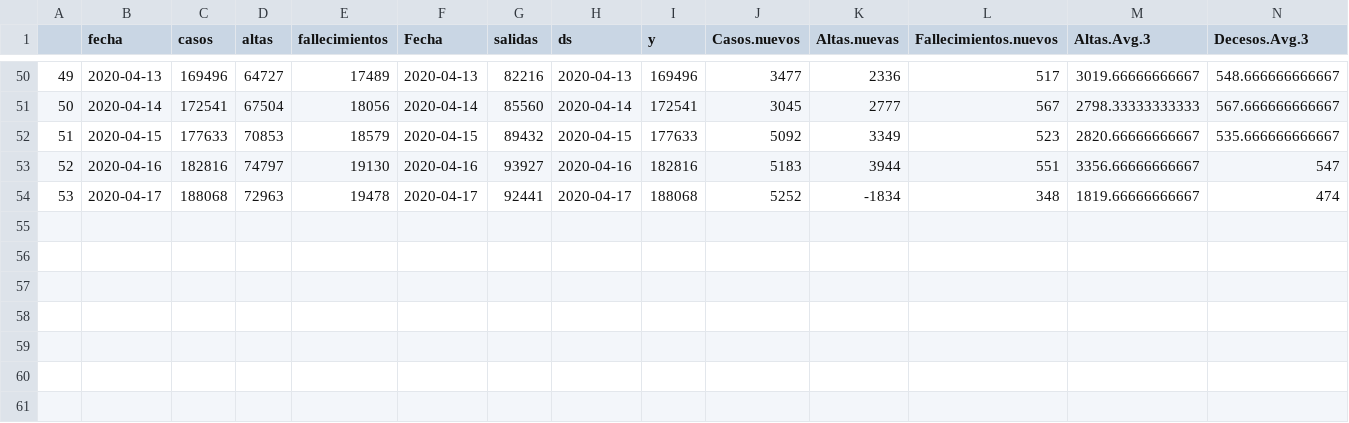
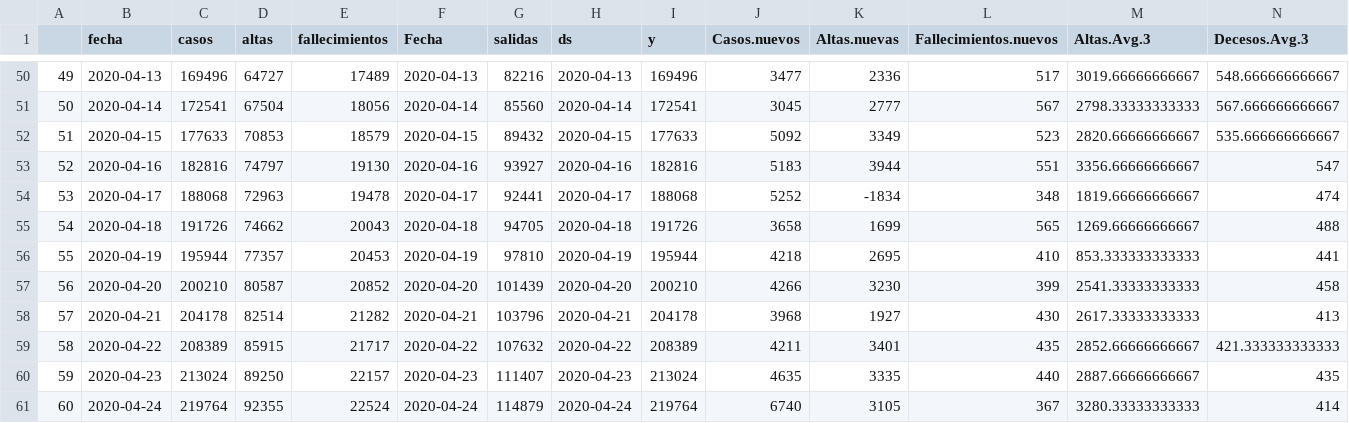
Before and after one commit to JJ/covid-reports, a CSV file: covid-19-es.csv, drawn as a sheet; only a part is shown, gaps mark what is left out; rows hold the shown columns only; the diff names each change by its address in the sheet, - before the commit and + after, or states it on an @@ line.

```diff
--- a/covid-19-es.csv
+++ b/covid-19-es.csv
+row 55: 54 | 2020-04-18 | 191726 | 74662 | 20043 | 2020-04-18 | 94705 | 2020-04-18 | 191726 | 3658 | 1699 | 565 | 1269.66666666667 | 488
+row 56: 55 | 2020-04-19 | 195944 | 77357 | 20453 | 2020-04-19 | 97810 | 2020-04-19 | 195944 | 4218 | 2695 | 410 | 853.333333333333 | 441
+row 57: 56 | 2020-04-20 | 200210 | 80587 | 20852 | 2020-04-20 | 101439 | 2020-04-20 | 200210 | 4266 | 3230 | 399 | 2541.33333333333 | 458
+row 58: 57 | 2020-04-21 | 204178 | 82514 | 21282 | 2020-04-21 | 103796 | 2020-04-21 | 204178 | 3968 | 1927 | 430 | 2617.33333333333 | 413
+row 59: 58 | 2020-04-22 | 208389 | 85915 | 21717 | 2020-04-22 | 107632 | 2020-04-22 | 208389 | 4211 | 3401 | 435 | 2852.66666666667 | 421.333333333333
+row 60: 59 | 2020-04-23 | 213024 | 89250 | 22157 | 2020-04-23 | 111407 | 2020-04-23 | 213024 | 4635 | 3335 | 440 | 2887.66666666667 | 435
+row 61: 60 | 2020-04-24 | 219764 | 92355 | 22524 | 2020-04-24 | 114879 | 2020-04-24 | 219764 | 6740 | 3105 | 367 | 3280.33333333333 | 414
```
Also changed, not shown: 3 other files.
